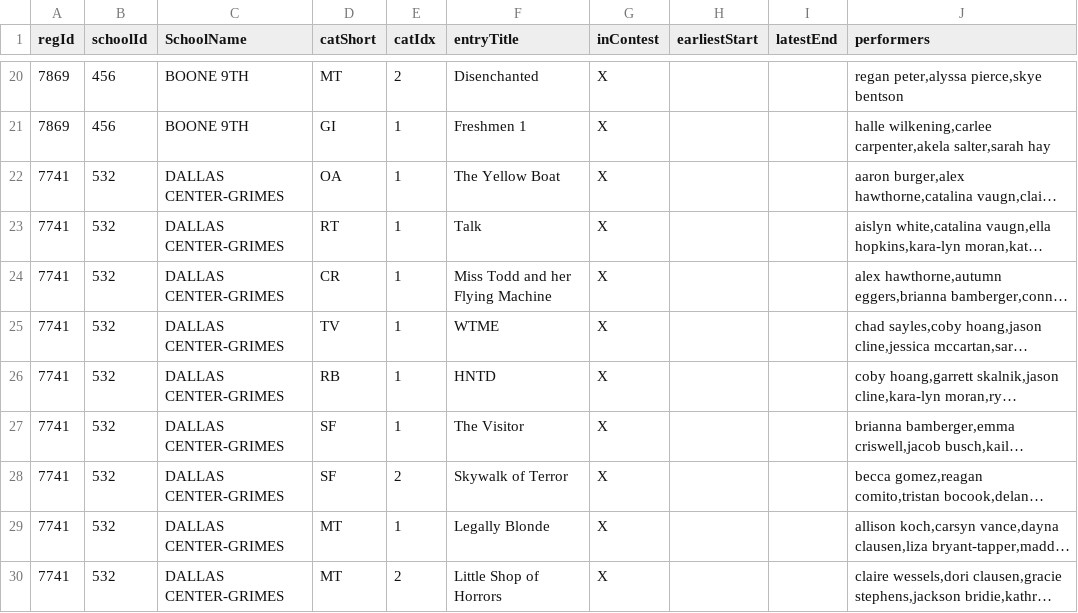
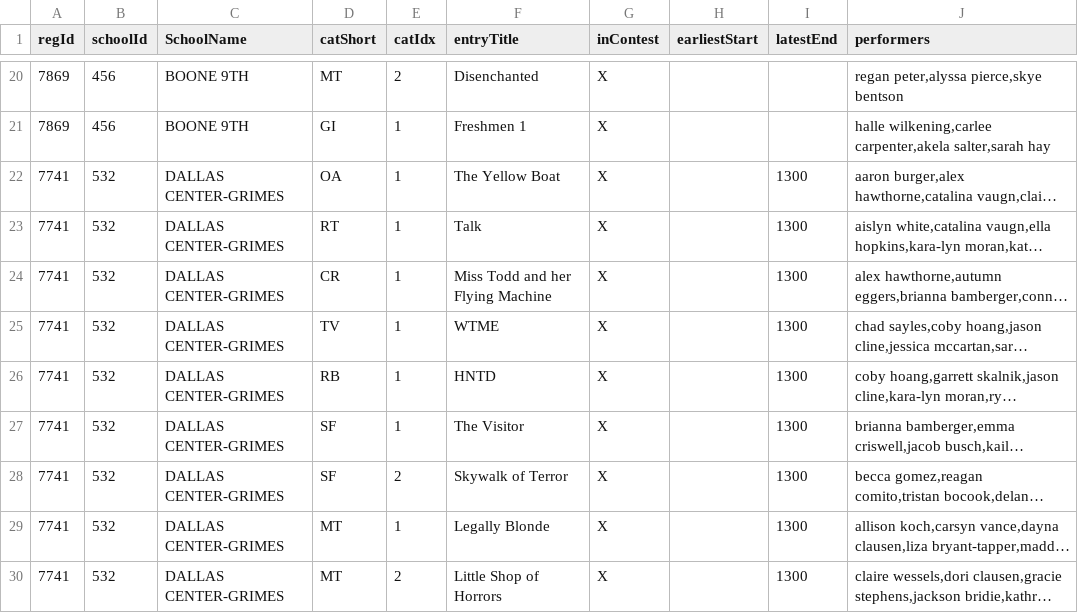
Before and after one commit to unitink72/speechsched, a CSV file: 2018_DMRoosevelt/restrSheet.csv, drawn as a sheet; only a part is shown, gaps mark what is left out; long unchanged cells end in …; the diff covers the shown part only; the diff names each change by its address in the sheet, - before the commit and + after, or states it on an @@ line.

Commit message:
add SR

```diff
--- a/2018_DMRoosevelt/restrSheet.csv
+++ b/2018_DMRoosevelt/restrSheet.csv
-I22:I30 (latestEnd): (empty)
+I22:I30 (latestEnd): 1300
```
Also changed, not shown: 49 edited cells elsewhere in this file.
